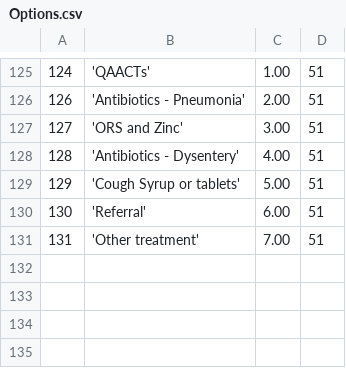
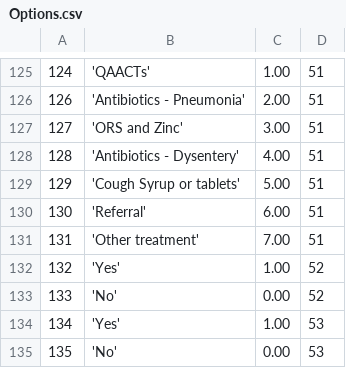
Before and after one commit to EyeSeeTea/malariapp, a CSV file: app/src/main/assets/Options.csv, drawn as a sheet; only a part is shown, gaps mark what is left out; the diff names each change by its address in the sheet, - before the commit and + after, or states it on an @@ line.

```diff
--- a/app/src/main/assets/Options.csv
+++ b/app/src/main/assets/Options.csv
+row 132: 132 | 'Yes' | 1.00 | 52
+row 133: 133 | 'No' | 0.00 | 52
+row 134: 134 | 'Yes' | 1.00 | 53
+row 135: 135 | 'No' | 0.00 | 53
```
Also changed, not shown: app/src/main/assets/Answers.csv, app/src/main/assets/Questions.csv, 3 other files.
